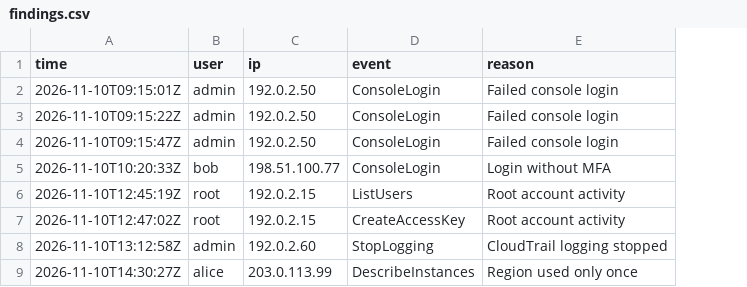
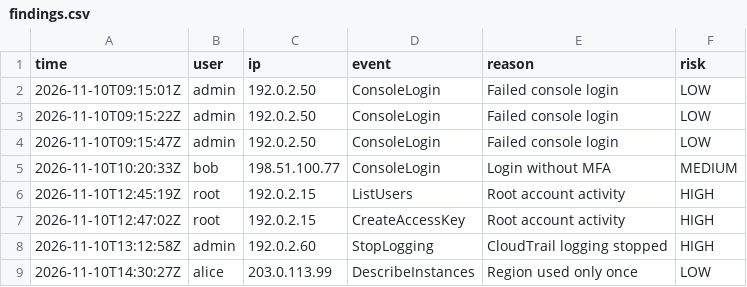
Before and after one commit to Eya-BenHassine/cloud-activity-risk-checker, a CSV file: findings.csv, drawn as a sheet; the diff names each change by its address in the sheet, - before the commit and + after, or states it on an @@ line.

Commit message:
Add risk level to findings

```diff
--- a/findings.csv
+++ b/findings.csv
+column F (risk), rows 2-9: LOW | LOW | LOW | MEDIUM | HIGH | HIGH | HIGH | LOW
```
Also changed, not shown: 1 other file.
